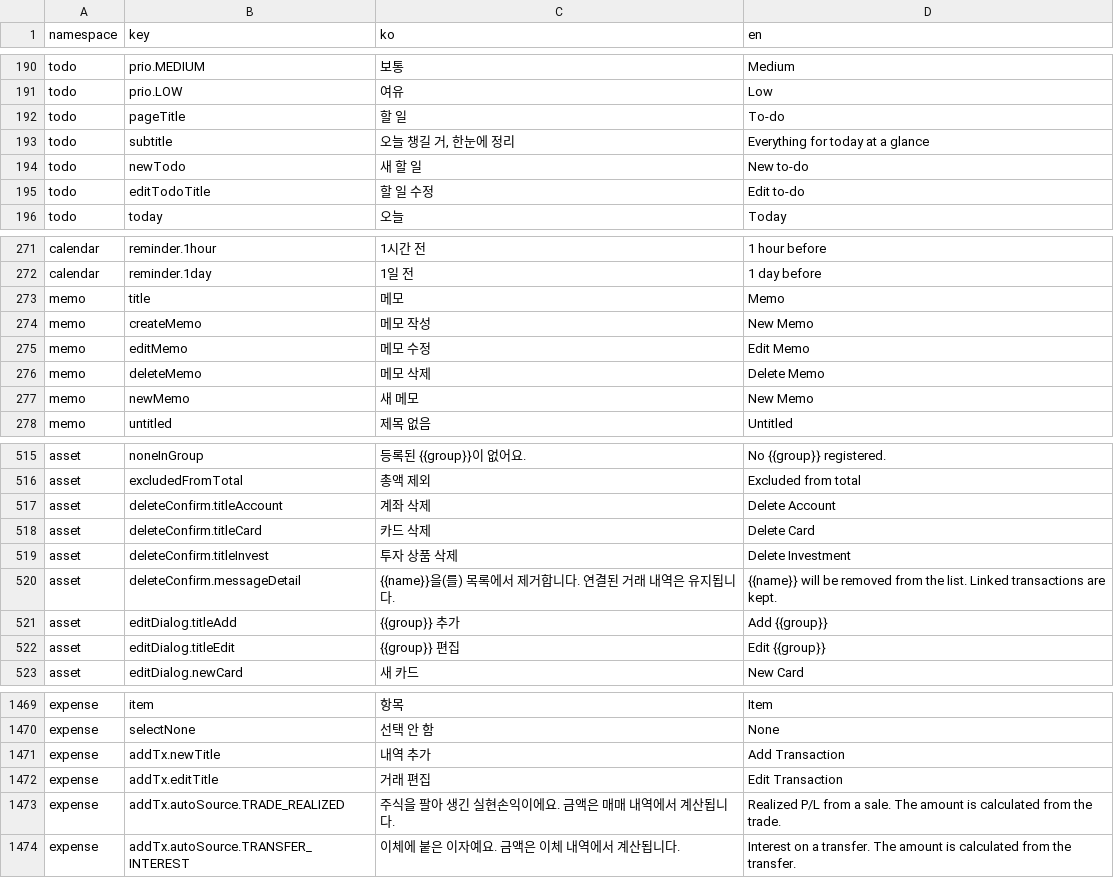
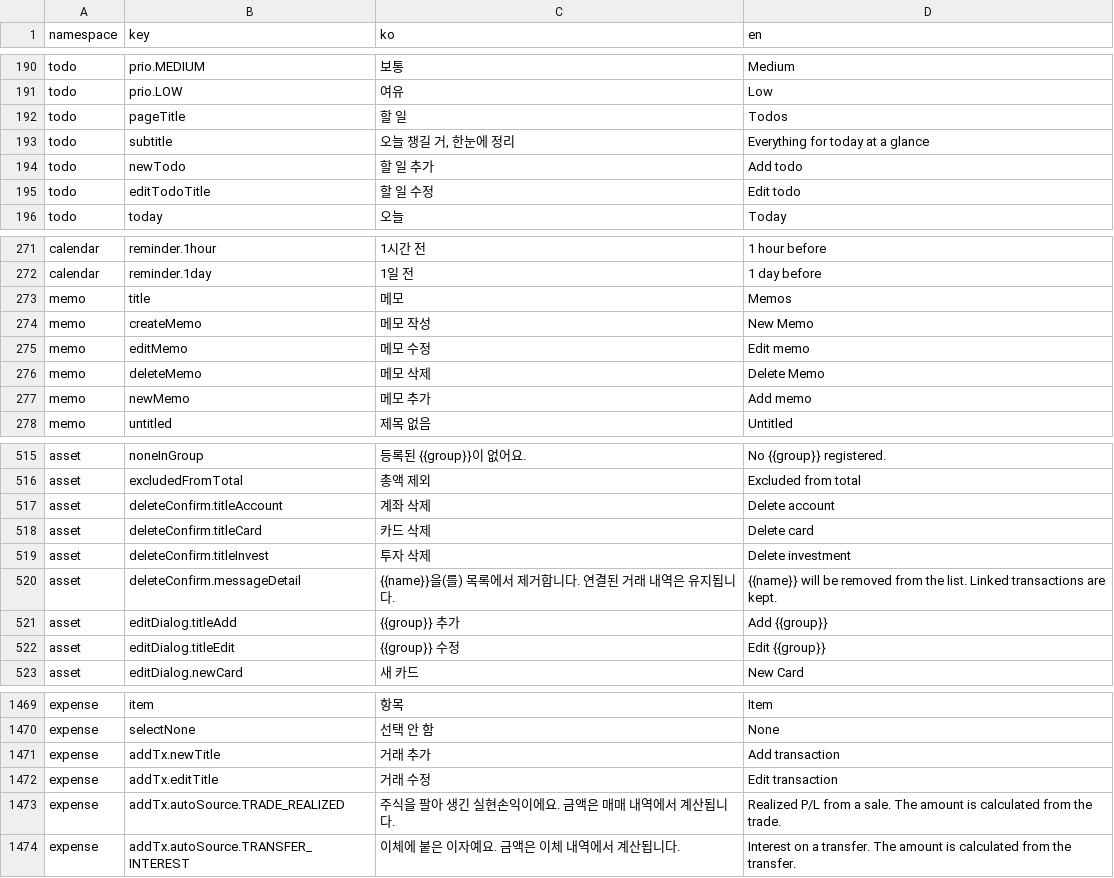
Before and after one commit to lshdainty/porest-desk-front, a CSV file: i18n/translations.csv, drawn as a sheet; only a part is shown, gaps mark what is left out; the diff covers the shown part only.

```diff
--- a/i18n/translations.csv
+++ b/i18n/translations.csv
@@ -191,6 +191,6 @@ todo,prio.MEDIUM,보통,Medium
 todo,prio.LOW,여유,Low
-todo,pageTitle,할 일,To-do
+todo,pageTitle,할 일,Todos
 todo,subtitle,"오늘 챙길 거, 한눈에 정리",Everything for today at a glance
-todo,newTodo,새 할 일,New to-do
-todo,editTodoTitle,할 일 수정,Edit to-do
+todo,newTodo,할 일 추가,Add todo
+todo,editTodoTitle,할 일 수정,Edit todo
 todo,today,오늘,Today
@@ -272,7 +272,7 @@ calendar,reminder.1hour,1시간 전,1 hour before
 calendar,reminder.1day,1일 전,1 day before
-memo,title,메모,Memo
+memo,title,메모,Memos
 memo,createMemo,메모 작성,New Memo
-memo,editMemo,메모 수정,Edit Memo
+memo,editMemo,메모 수정,Edit memo
 memo,deleteMemo,메모 삭제,Delete Memo
-memo,newMemo,새 메모,New Memo
+memo,newMemo,메모 추가,Add memo
 memo,untitled,제목 없음,Untitled
@@ -516,8 +516,8 @@ asset,noneInGroup,등록된 {{group}}이 없어요.,No {{group}} registered.
 asset,excludedFromTotal,총액 제외,Excluded from total
-asset,deleteConfirm.titleAccount,계좌 삭제,Delete Account
-asset,deleteConfirm.titleCard,카드 삭제,Delete Card
-asset,deleteConfirm.titleInvest,투자 상품 삭제,Delete Investment
+asset,deleteConfirm.titleAccount,계좌 삭제,Delete account
+asset,deleteConfirm.titleCard,카드 삭제,Delete card
+asset,deleteConfirm.titleInvest,투자 삭제,Delete investment
 asset,deleteConfirm.messageDetail,{{name}}을(를) 목록에서 제거합니다. 연결된 거래 내역은 유지됩니다.,{{name}} will be removed from the list. Linked transactions are kept.
 asset,editDialog.titleAdd,{{group}} 추가,Add {{group}}
-asset,editDialog.titleEdit,{{group}} 편집,Edit {{group}}
+asset,editDialog.titleEdit,{{group}} 수정,Edit {{group}}
 asset,editDialog.newCard,새 카드,New Card
@@ -1470,4 +1470,4 @@ expense,item,항목,Item
 expense,selectNone,선택 안 함,None
-expense,addTx.newTitle,내역 추가,Add Transaction
-expense,addTx.editTitle,거래 편집,Edit Transaction
+expense,addTx.newTitle,거래 추가,Add transaction
+expense,addTx.editTitle,거래 수정,Edit transaction
 expense,addTx.autoSource.TRADE_REALIZED,"주식을 팔아 생긴 실현손익이에요. 금액은 매매 내역에서 계산됩니다.","Realized P/L from a sale. The amount is calculated from the trade."
```
Also changed, not shown: 71 edited cells elsewhere in this file.
